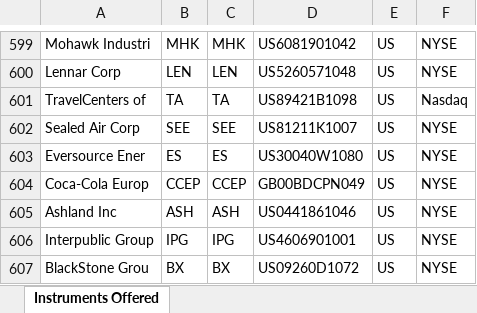
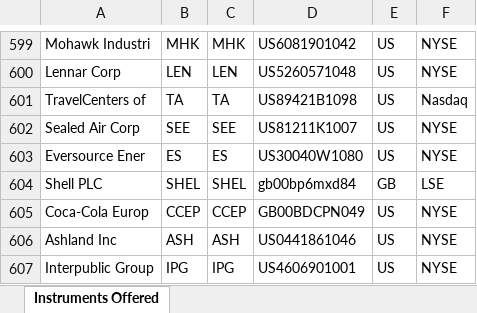
Before and after one commit to Yozer/tax-calculations, an Excel workbook: etoro/instruments.xlsx, sheet Instruments Offered, drawn as a sheet; only a part is shown, gaps mark what is left out; the shorter side is filled out with more unchanged rows; values as stored, in another font and other column widths than the file's, no borders; table styles not drawn; the diff names each change by its address in the sheet, - before the commit and + after, or states it on an @@ line.

Commit message:
add missing instrument

```diff
--- a/etoro/instruments.xlsx (sheet Instruments Offered)
+++ b/etoro/instruments.xlsx (sheet Instruments Offered)
+row 604: Shell PLC | SHEL | SHEL | gb00bp6mxd84 | GB | LSE
```
